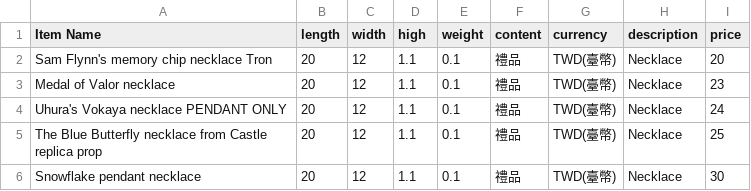
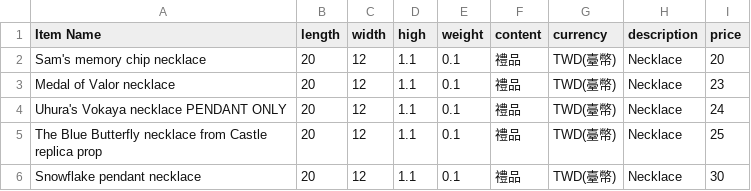
Before and after one commit to Ryan-Fukuoka/ship, a CSV file: products.csv, drawn as a sheet; only a part is shown.

Commit message:
Update products.csv

```diff
--- a/products.csv
+++ b/products.csv
@@ -1,3 +1,3 @@
 Item Name,length,width,high,weight,content,currency,description,price
-Sam Flynn's memory chip necklace Tron,20,12,1.1,0.1,禮品,TWD(臺幣),Necklace,20
+Sam's memory chip necklace,20,12,1.1,0.1,禮品,TWD(臺幣),Necklace,20
 Medal of Valor necklace,20,12,1.1,0.1,禮品,TWD(臺幣),Necklace,23
```
